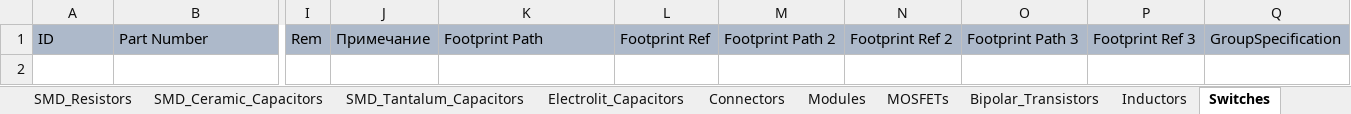
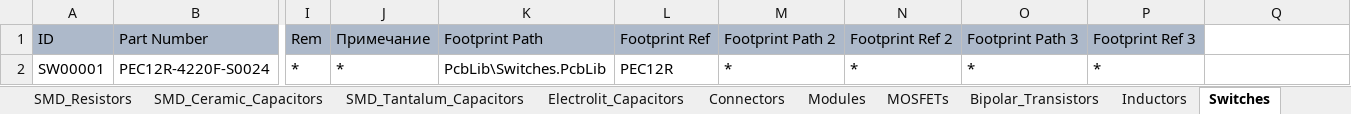
Before and after one commit to SergeyLadanov/AltiumComponentsDB, an Excel workbook: DB_Storage.xlsx, sheet Switches, drawn as a sheet; only a part is shown, gaps mark what is left out; values as stored, in another font and other column widths than the file's, no borders; rows hold the shown columns only; the diff names each change by its address in the sheet, - before the commit and + after, or states it on an @@ line.

```diff
--- a/DB_Storage.xlsx (sheet Switches)
+++ b/DB_Storage.xlsx (sheet Switches)
-Q1: GroupSpecification
+Q1: (empty)
-Q1 fill: #ADB9CA
+Q1 fill: none
+row 2: SW00001 | PEC12R-4220F-S0024 | * | * | PcbLib\Switches.PcbLib | PEC12R | * | * | * | *
```
Also changed, not shown: sheet Power, sheet Tiristors_Diodes, sheet MOSFETs, sheet Microchips.
